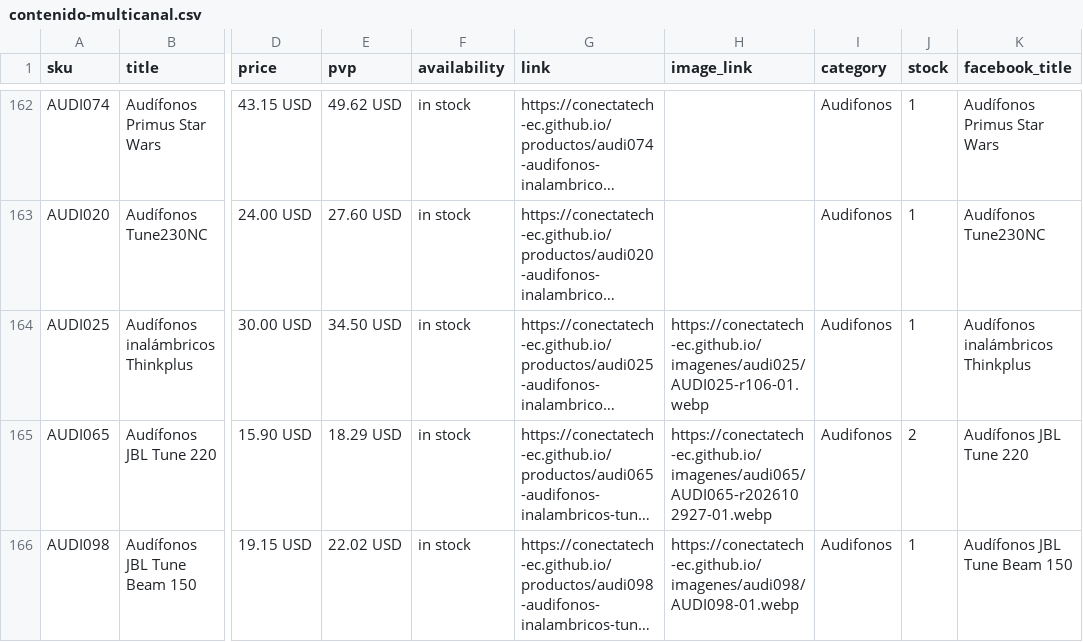
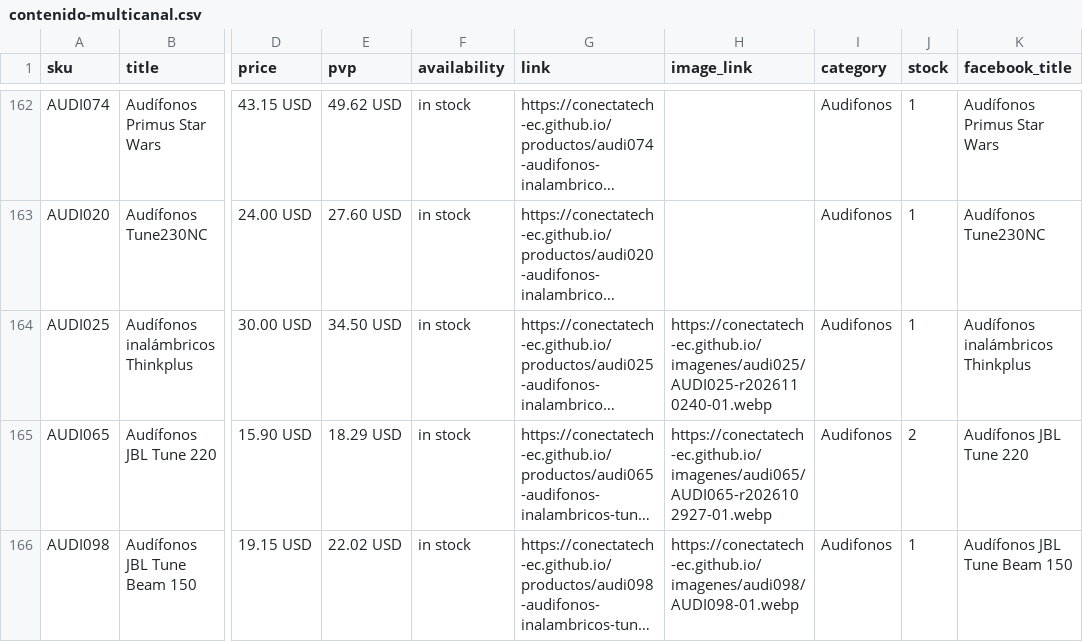
Before and after one commit to conectatech-ec/conectatech-ec.github.io, a CSV file: exportaciones/contenido-multicanal.csv, drawn as a sheet; only a part is shown, gaps mark what is left out; long unchanged cells end in …; the diff covers the shown part only; the diff names each change by its address in the sheet, - before the commit and + after, or states it on an @@ line.

```diff
--- a/exportaciones/contenido-multicanal.csv
+++ b/exportaciones/contenido-multicanal.csv
-H164 (image_link): https://conectatech-ec.github.io/imagenes/audi025/AUDI025-r106-01.webp
+H164 (image_link): https://conectatech-ec.github.io/imagenes/audi025/AUDI025-r2026110240-01.webp
```
Also changed, not shown: 25 edited cells elsewhere in this file, exportaciones/meta-catalogo-piloto.csv.
